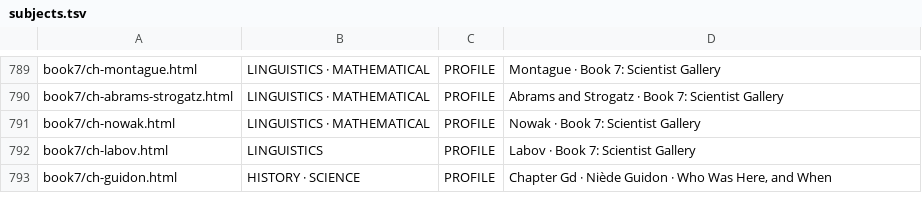
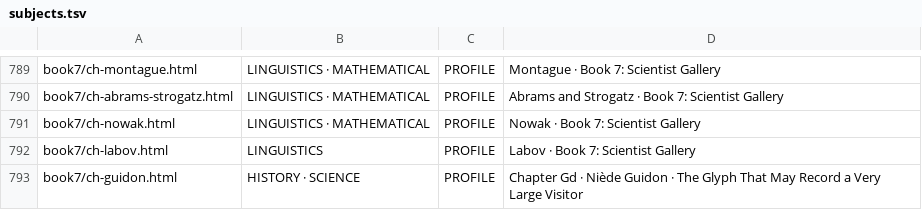
Before and after one commit to TOTOGT/geometry, a TSV file: docs/subjects.tsv, drawn as a sheet; only a part is shown, gaps mark what is left out.

Commit message:
Book 7 Guidon: subtitle 'The Glyph That May Record a Very Large Visitor', author's conjecture labelled

```diff
--- a/docs/subjects.tsv
+++ b/docs/subjects.tsv
@@ -792,2 +792,2 @@ book7/ch-nowak.html	LINGUISTICS · MATHEMATICAL	PROFILE	Nowak · Book 7: Scienti
 book7/ch-labov.html	LINGUISTICS	PROFILE	Labov · Book 7: Scientist Gallery
-book7/ch-guidon.html	HISTORY · SCIENCE	PROFILE	Chapter Gd · Niède Guidon · Who Was Here, and When
+book7/ch-guidon.html	HISTORY · SCIENCE	PROFILE	Chapter Gd · Niède Guidon · The Glyph That May Record a Very Large Visitor
```
Also changed, not shown: 1 other file.
